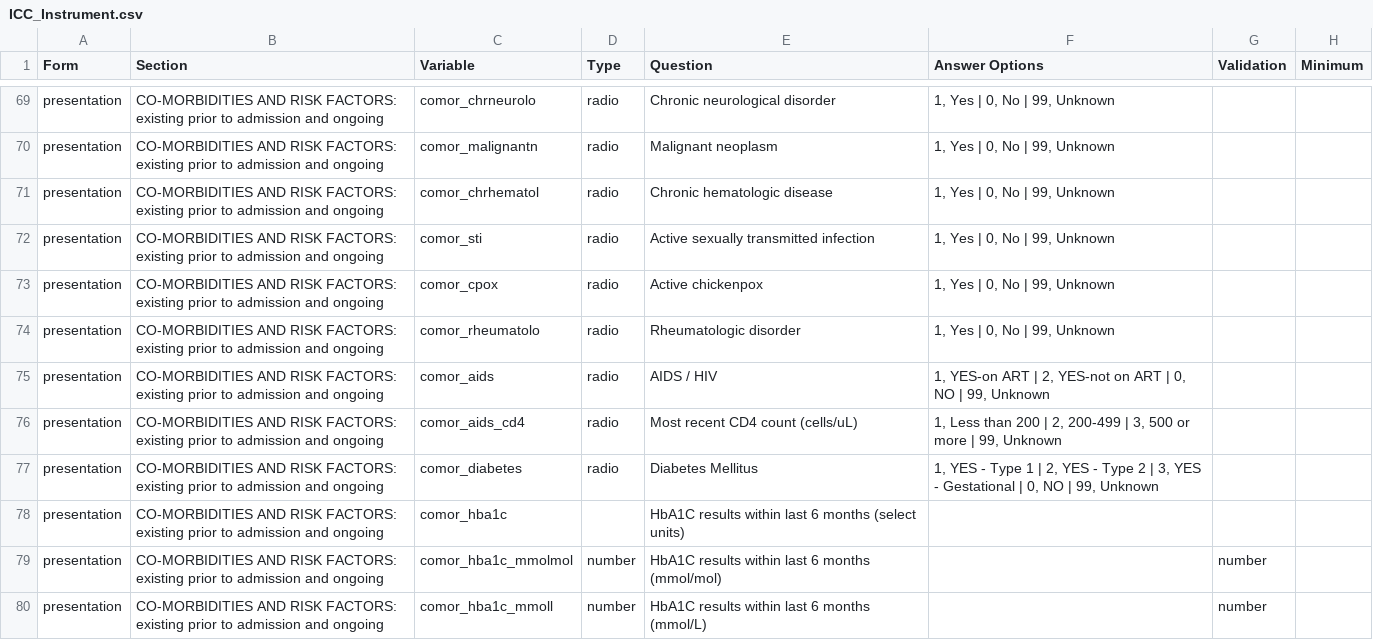
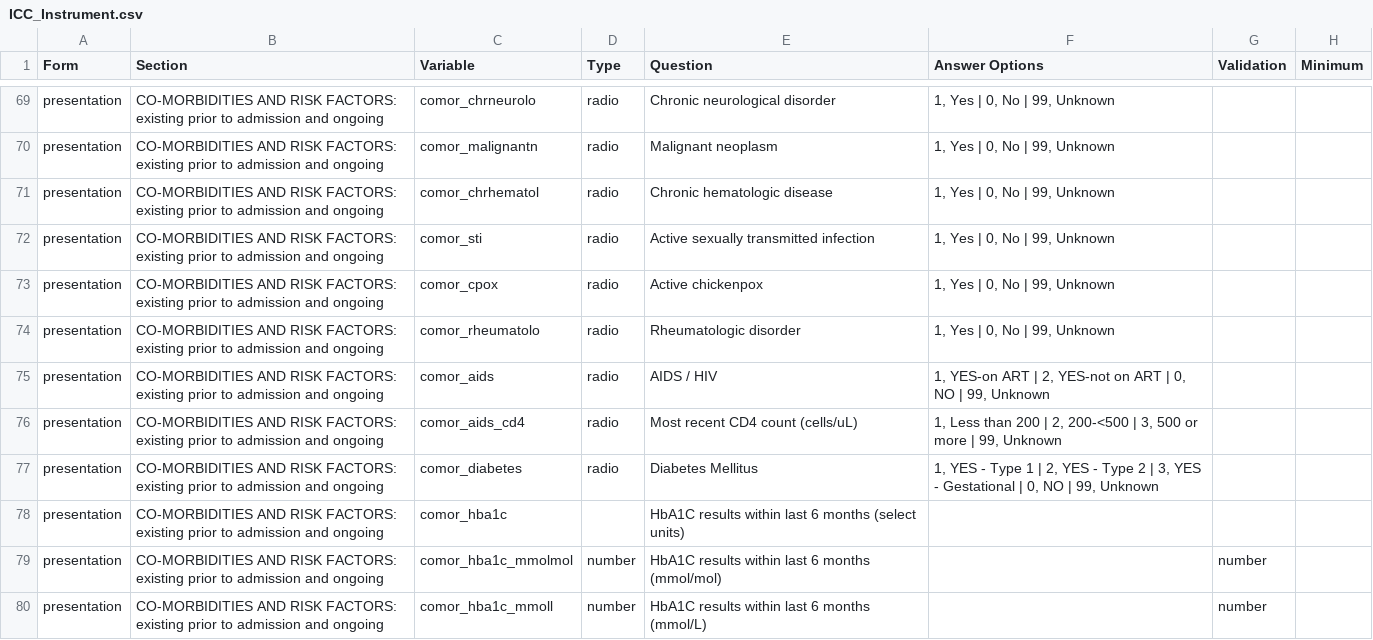
Before and after one commit to EstebanGarciaG/ISARIC_CORE_CRF_test, a CSV file: ICC 1/ICC 1.0.1/ICC_Instrument.csv, drawn as a sheet; only a part is shown, gaps mark what is left out; the diff names each change by its address in the sheet, - before the commit and + after, or states it on an @@ line.

Commit message:
Update ICC_Instrument.csv

```diff
--- a/ICC 1/ICC 1.0.1/ICC_Instrument.csv
+++ b/ICC 1/ICC 1.0.1/ICC_Instrument.csv
-F76 (Answer Options): …| 2, 200-499 | 3,…
+F76 (Answer Options): …| 2, 200-<500 | 3,…
```
